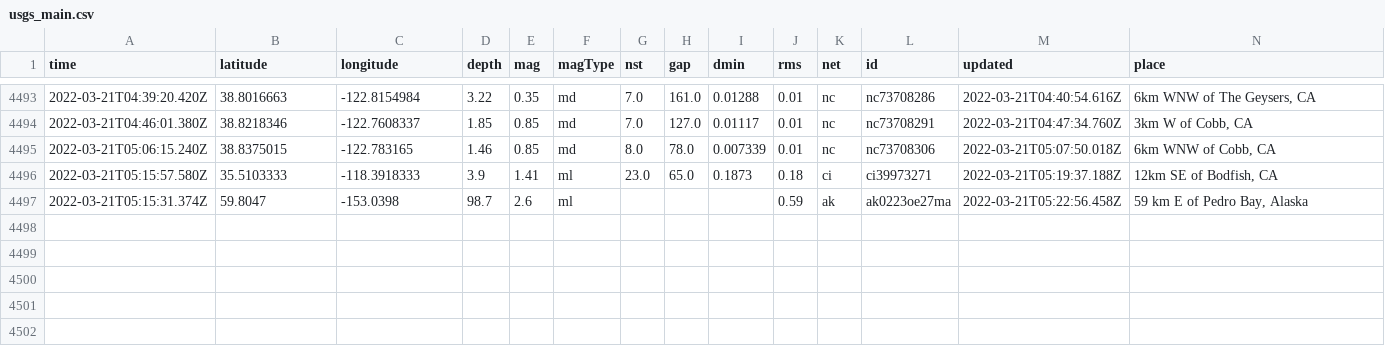
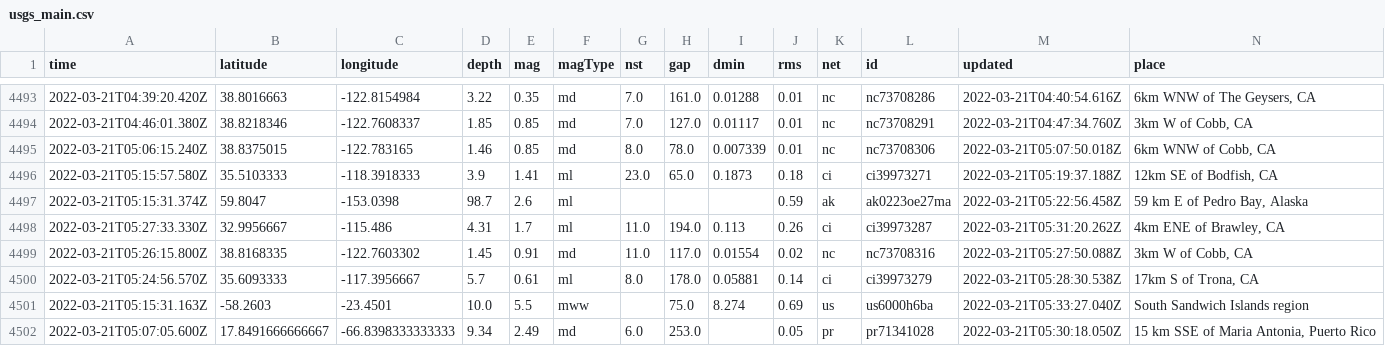
Before and after one commit to JohnnyBerkeley/Nicar2022_actions, a CSV file: usgs_main.csv, drawn as a sheet; only a part is shown, gaps mark what is left out; rows hold the shown columns only; the diff names each change by its address in the sheet, - before the commit and + after, or states it on an @@ line.

```diff
--- a/usgs_main.csv
+++ b/usgs_main.csv
+row 4498: 2022-03-21T05:27:33.330Z | 32.9956667 | -115.486 | 4.31 | 1.7 | ml | 11.0 | 194.0 | 0.113 | 0.26 | ci | ci39973287 | 2022-03-21T05:31:20.262Z | 4km ENE of Brawley, CA
+row 4499: 2022-03-21T05:26:15.800Z | 38.8168335 | -122.7603302 | 1.45 | 0.91 | md | 11.0 | 117.0 | 0.01554 | 0.02 | nc | nc73708316 | 2022-03-21T05:27:50.088Z | 3km W of Cobb, CA
+row 4500: 2022-03-21T05:24:56.570Z | 35.6093333 | -117.3956667 | 5.7 | 0.61 | ml | 8.0 | 178.0 | 0.05881 | 0.14 | ci | ci39973279 | 2022-03-21T05:28:30.538Z | 17km S of Trona, CA
+row 4501: 2022-03-21T05:15:31.163Z | -58.2603 | -23.4501 | 10.0 | 5.5 | mww |  | 75.0 | 8.274 | 0.69 | us | us6000h6ba | 2022-03-21T05:33:27.040Z | South Sandwich Islands region
+row 4502: 2022-03-21T05:07:05.600Z | 17.8491666666667 | -66.8398333333333 | 9.34 | 2.49 | md | 6.0 | 253.0 |  | 0.05 | pr | pr71341028 | 2022-03-21T05:30:18.050Z | 15 km SSE of Maria Antonia, Puerto Rico
```
Also changed, not shown: usgs_current.csv.
